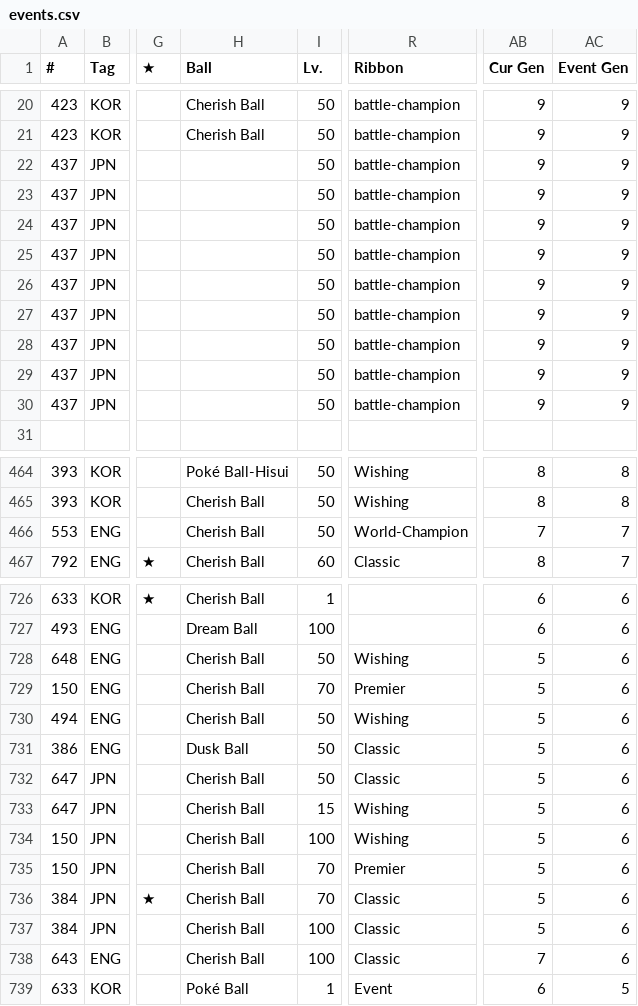
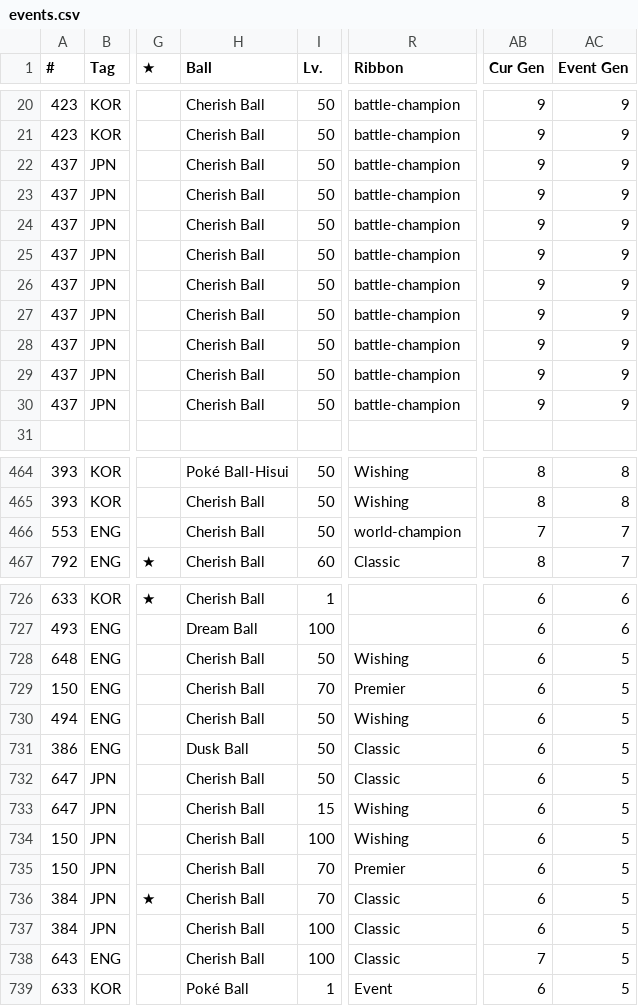
Before and after one commit to AznPoke/aznpoke.github.io, a CSV file: events.csv, drawn as a sheet; only a part is shown, gaps mark what is left out; the diff covers the shown part only; the diff names each change by its address in the sheet, - before the commit and + after, or states it on an @@ line.

Commit message:
ribbon fix

```diff
--- a/events.csv
+++ b/events.csv
-H22:H30 (Ball): (empty)
+H22:H30 (Ball): Cherish Ball
-R466 (Ribbon): World-Champion
+R466 (Ribbon): world-champion
-AB728:AB737 (Cur Gen): 5
+AB728:AB737 (Cur Gen): 6
-AC728:AC738 (Event Gen): 6
+AC728:AC738 (Event Gen): 5
```
Also changed, not shown: 1 edited cell elsewhere in this file.
